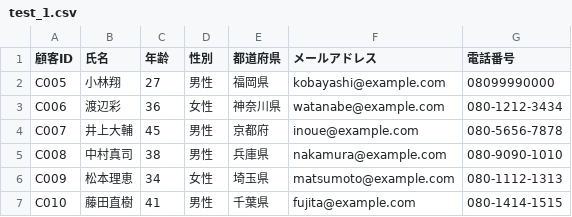
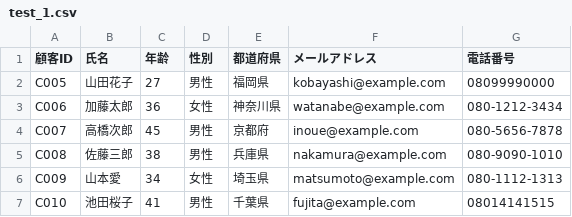
Before and after one commit to sotassss/mpc_CSV_Format_Agent, a CSV file: input/sample/test_1.csv, drawn as a sheet.

```diff
--- a/input/sample/test_1.csv
+++ b/input/sample/test_1.csv
@@ -1,7 +1,7 @@
 顧客ID,氏名,年齢,性別,都道府県,メールアドレス,電話番号
-C005,小林翔,27,男性,福岡県,kobayashi@example.com,08099990000
-C006,渡辺彩,36,女性,神奈川県,watanabe@example.com,080-1212-3434
-C007,井上大輔,45,男性,京都府,inoue@example.com,080-5656-7878
-C008,中村真司,38,男性,兵庫県,nakamura@example.com,080-9090-1010
-C009,松本理恵,34,女性,埼玉県,matsumoto@example.com,080-1112-1313
-C010,藤田直樹,41,男性,千葉県,fujita@example.com,080-1414-1515
+C005,山田花子,27,男性,福岡県,kobayashi@example.com,08099990000
+C006,加藤太郎,36,女性,神奈川県,watanabe@example.com,080-1212-3434
+C007,高橋次郎,45,男性,京都府,inoue@example.com,080-5656-7878
+C008,佐藤三郎,38,男性,兵庫県,nakamura@example.com,080-9090-1010
+C009,山本愛,34,女性,埼玉県,matsumoto@example.com,080-1112-1313
+C010,池田桜子,41,男性,千葉県,fujita@example.com,08014141515
```
Also changed, not shown: input/sample/sample.csv, 2 other files.
